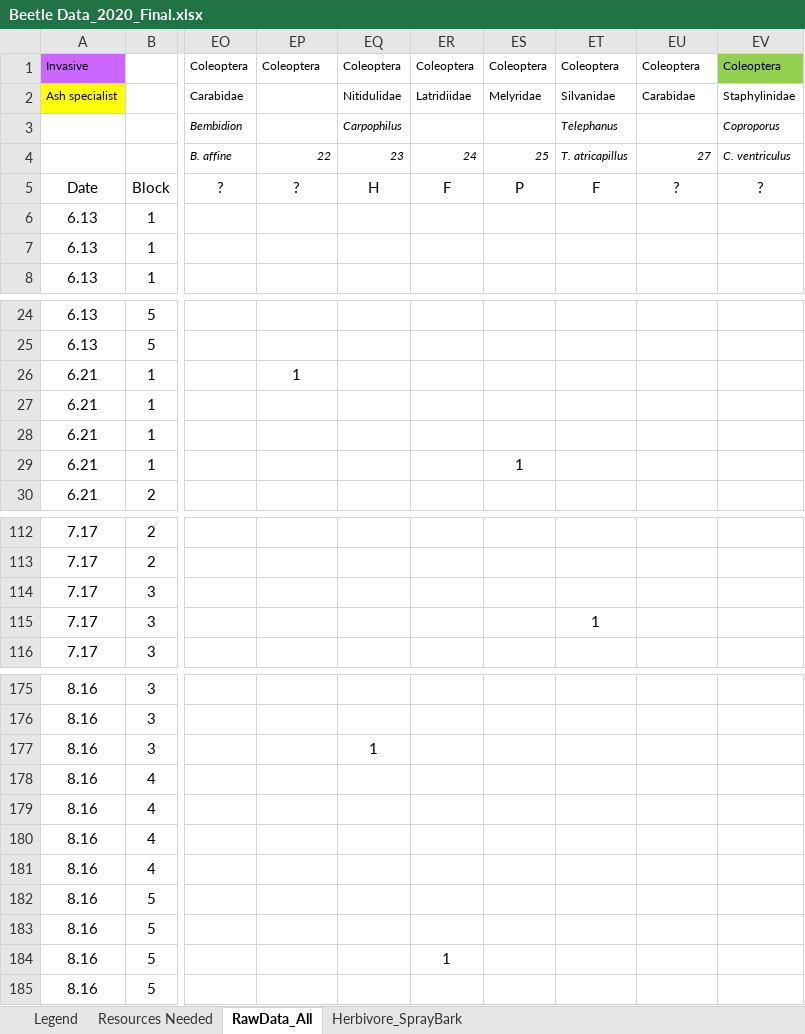
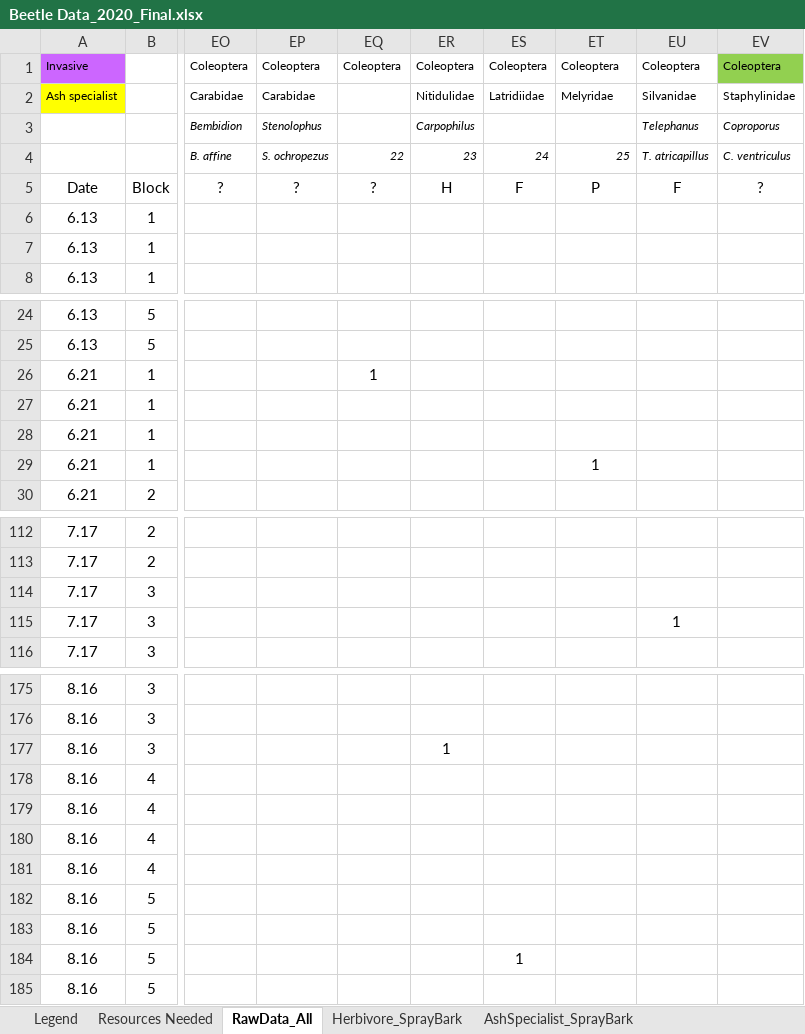
Before and after one commit to kiperry/Ash_Beetle_Communities, an Excel workbook: Beetle Data_2020_Final.xlsx, sheet RawData_All, drawn as a sheet; only a part is shown, gaps mark what is left out; values as stored, in another font and other column widths than the file's, no borders; the diff covers the shown part only; the diff names each change by its address in the sheet, - before the commit and + after, or states it on an @@ line.

```diff
--- a/Beetle Data_2020_Final.xlsx (sheet RawData_All)
+++ b/Beetle Data_2020_Final.xlsx (sheet RawData_All)
+sheet tab: AshSpecialist_SprayBark
-EP2: (empty)
+EP2: Carabidae
-EQ2: Nitidulidae
+EQ2: (empty)
-ER2: Latridiidae
+ER2: Nitidulidae
-ES2: Melyridae
+ES2: Latridiidae
-ET2: Silvanidae
+ET2: Melyridae
-EU2: Carabidae
+EU2: Silvanidae
-EP3: (empty)
+EP3: Stenolophus
-EQ3: Carpophilus
+EQ3: (empty)
-ER3: (empty)
+ER3: Carpophilus
-ET3: Telephanus
+ET3: (empty)
-EU3: (empty)
+EU3: Telephanus
-EP4: 22
+EP4: S. ochropezus
-EQ4: 23
+EQ4: 22
-ER4: 24
+ER4: 23
-ES4: 25
+ES4: 24
-ET4: T. atricapillus
+ET4: 25
-EU4: 27
+EU4: T. atricapillus
-EQ5: H
+EQ5: ?
-ER5: F
+ER5: H
-ES5: P
+ES5: F
-ET5: F
+ET5: P
-EU5: ?
+EU5: F
-EP26: 1
+EP26: (empty)
-EQ26: (empty)
+EQ26: 1
-ES29: 1
+ES29: (empty)
-ET29: (empty)
+ET29: 1
-ET115: 1
+ET115: (empty)
-EU115: (empty)
+EU115: 1
-EQ177: 1
+EQ177: (empty)
-ER177: (empty)
+ER177: 1
-ER184: 1
+ER184: (empty)
-ES184: (empty)
+ES184: 1
```
Also changed, not shown: 2 edited cells elsewhere in this sheet, 13 other files.
